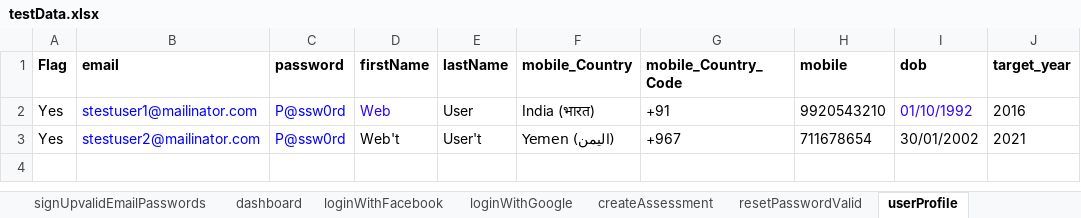
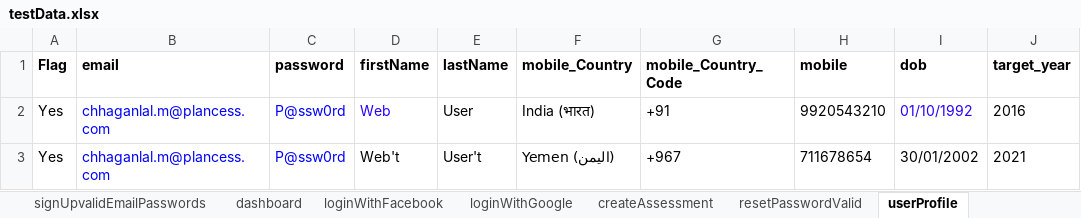
Before and after one commit to clmathuriya/webdriver, an Excel workbook: src/main/resources/testData.xlsx, sheet userProfile, drawn as a sheet; only a part is shown; values as stored, in another font and other column widths than the file's, no borders; the diff names each change by its address in the sheet, - before the commit and + after, or states it on an @@ line.

```diff
--- a/src/main/resources/testData.xlsx (sheet userProfile)
+++ b/src/main/resources/testData.xlsx (sheet userProfile)
-B2 (email): stestuser1@mailinator.com
+B2 (email): chhaganlal.m@plancess.com
-B3 (email): stestuser2@mailinator.com
+B3 (email): chhaganlal.m@plancess.com
```
Also changed, not shown: sheet assessment_valid, 8 other files.
